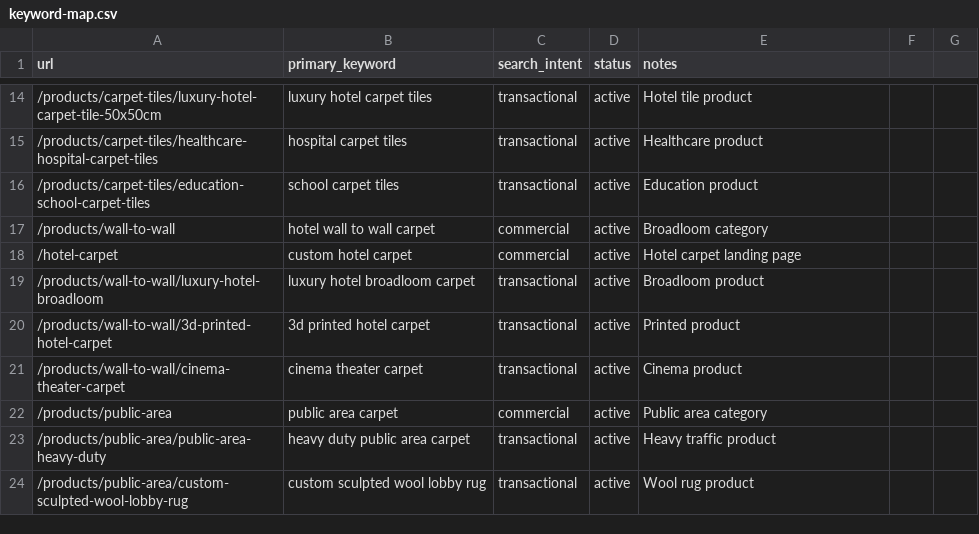
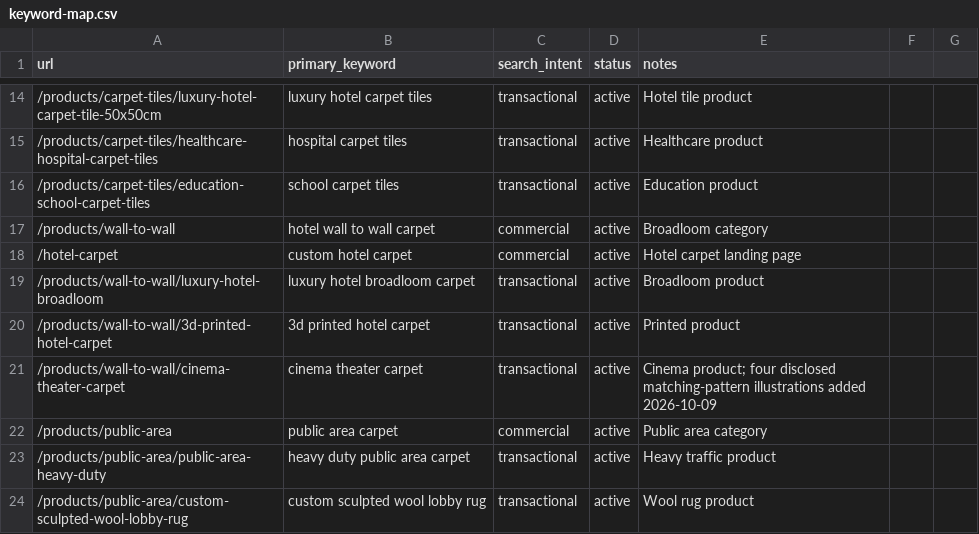
Before and after one commit to HCJJY123/carpet-website, a CSV file: keyword-map.csv, drawn as a sheet; only a part is shown, gaps mark what is left out.

Commit message:
content: add four consistent cinema carpet illustrations

```diff
--- a/keyword-map.csv
+++ b/keyword-map.csv
@@ -20,3 +20,3 @@ url,primary_keyword,search_intent,status,notes
 /products/wall-to-wall/3d-printed-hotel-carpet,3d printed hotel carpet,transactional,active,Printed product
-/products/wall-to-wall/cinema-theater-carpet,cinema theater carpet,transactional,active,Cinema product
+/products/wall-to-wall/cinema-theater-carpet,cinema theater carpet,transactional,active,Cinema product; four disclosed matching-pattern illustrations added 2026-10-09
 /products/public-area,public area carpet,commercial,active,Public area category
```
Also changed, not shown: 10 other files.
